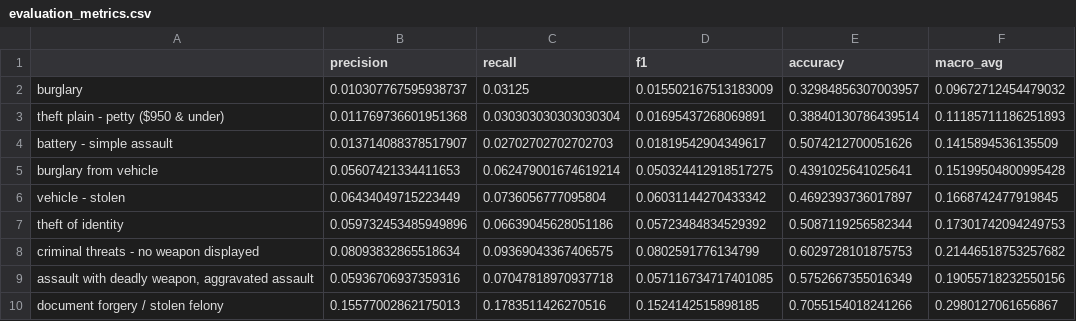
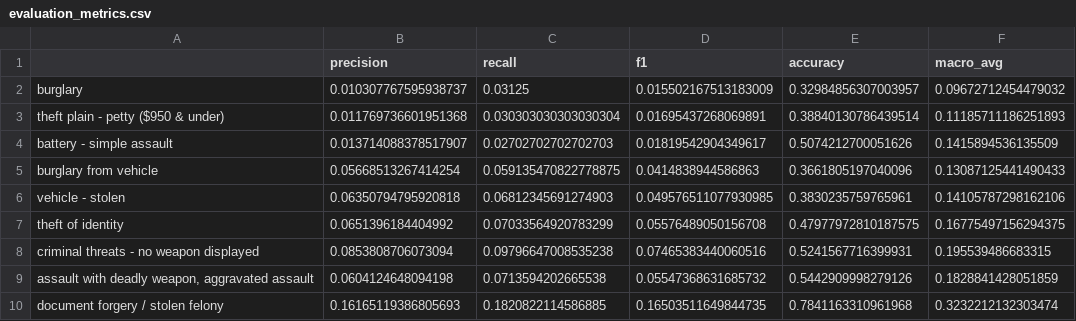
Before and after one commit to charcoalyy/la-crime, a CSV file: data/error_analysis/evaluation_metrics.csv, drawn as a sheet; only a part is shown; the diff covers the shown part only.

```diff
--- a/data/error_analysis/evaluation_metrics.csv
+++ b/data/error_analysis/evaluation_metrics.csv
@@ -4,7 +4,7 @@ theft plain - petty ($950 & under),0.011769736601951368,0.030303030303030304,0.0
 battery - simple assault,0.013714088378517907,0.02702702702702703,0.01819542904349617,0.5074212700051626,0.1415894536135509
-burglary from vehicle,0.05607421334411653,0.062479001674619214,0.050324412918517275,0.4391025641025641,0.15199504800995428
-vehicle - stolen,0.06434049715223449,0.0736056777095804,0.06031144270433342,0.4692393736017897,0.1668742477919845
-theft of identity,0.059732453485949896,0.06639045628051186,0.05723484834529392,0.5087119256582344,0.17301742094249753
-criminal threats - no weapon displayed,0.08093832865518634,0.09369043367406575,0.0802591776134799,0.6029728101875753,0.21446518753257682
-"assault with deadly weapon, aggravated assault",0.05936706937359316,0.07047818970937718,0.057116734717401085,0.5752667355016349,0.19055718232550156
-document forgery / stolen felony,0.15577002862175013,0.1783511426270516,0.1524142515898185,0.7055154018241266,0.2980127061656867
+burglary from vehicle,0.05668513267414254,0.059135470822778875,0.0414838944586863,0.3661805197040096,0.13087125441490433
+vehicle - stolen,0.06350794795920818,0.06812345691274903,0.049576511077930985,0.3830235759765961,0.14105787298162106
+theft of identity,0.0651396184404992,0.07033564920783299,0.05576489050156708,0.47977972810187575,0.16775497156294375
+criminal threats - no weapon displayed,0.0853808706073094,0.09796647008535238,0.07465383440060516,0.5241567716399931,0.195539486683315
+"assault with deadly weapon, aggravated assault",0.0604124648094198,0.0713594202665538,0.05547368631685732,0.5442909998279126,0.1828841428051859
+document forgery / stolen felony,0.16165119386805693,0.1820822114586885,0.16503511649844735,0.7841163310961968,0.3232212132303474
```
Also changed, not shown: 60 edited cells elsewhere in this file, data/error_analysis/confusion_matrices.csv, data/error_analysis/cooccurrence_errors.csv, 6 other files.
